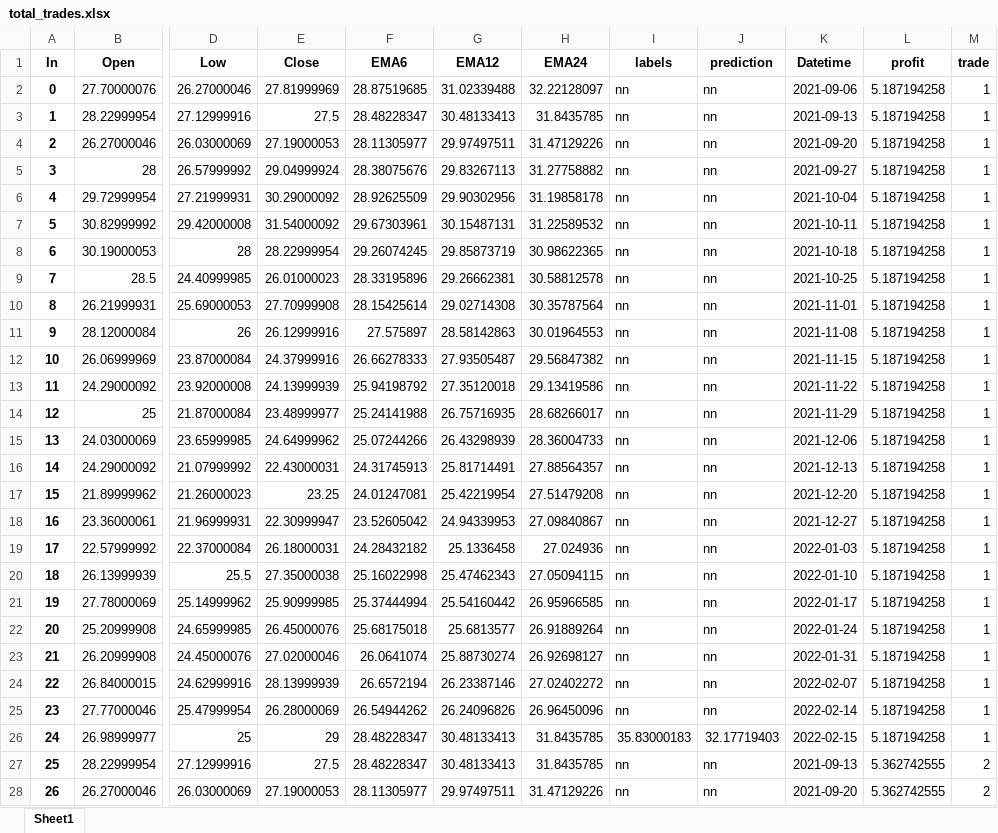
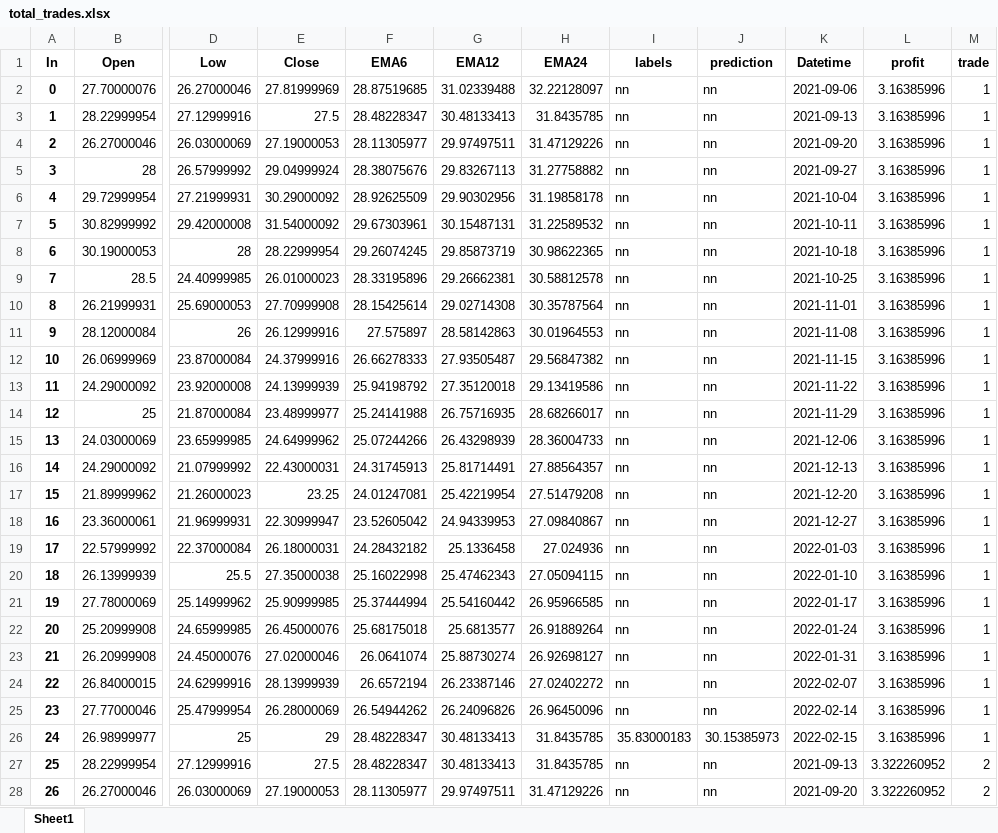
Before and after one commit to webclinic017/StockPricePredictor-eod, an Excel workbook: Excel reports/total_trades.xlsx, sheet Sheet1, drawn as a sheet; only a part is shown, gaps mark what is left out; values as stored, in another font and other column widths than the file's, no borders; the diff covers the shown part only; the diff names each change by its address in the sheet, - before the commit and + after, or states it on an @@ line.

```diff
--- a/Excel reports/total_trades.xlsx (sheet Sheet1)
+++ b/Excel reports/total_trades.xlsx (sheet Sheet1)
-L2:L26 (profit): 5.187194258
+L2:L26 (profit): 3.16385996
-J26 (prediction): 32.17719403
+J26 (prediction): 30.15385973
-L27:L28 (profit): 5.362742555
+L27:L28 (profit): 3.322260952
```
Also changed, not shown: 50 added rows, 50 removed rows and 436 edited cells elsewhere in this sheet, Excel reports/Performance_report.xlsx, Excel reports/clb_raw_dataset.xlsx, 8 other files.
